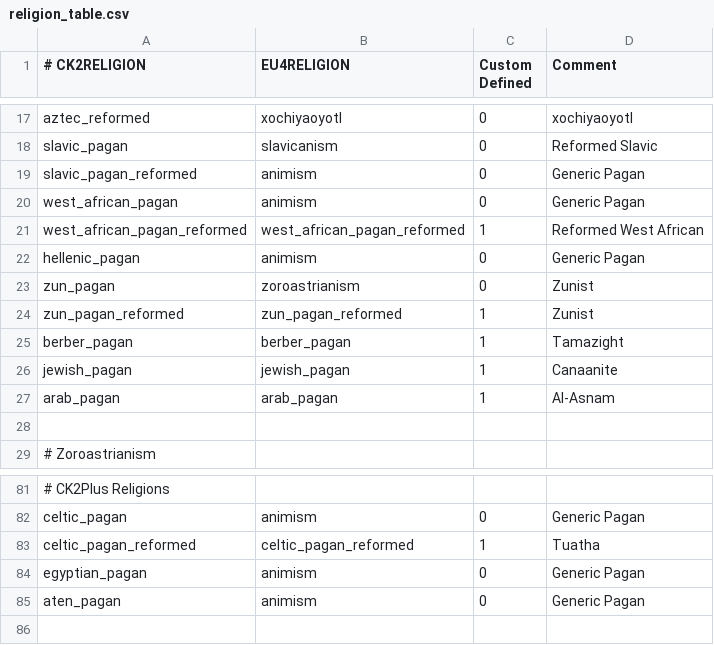
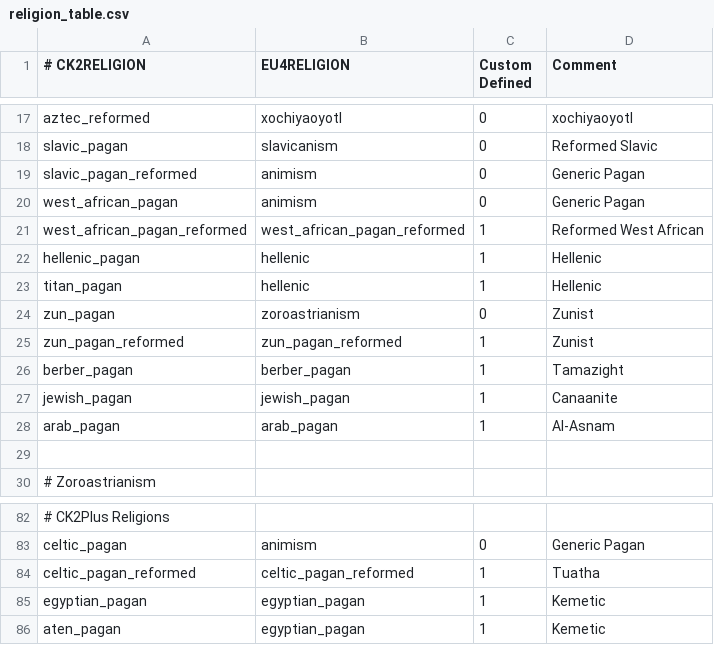
Before and after one commit to zeress/CK2--to-VeF, a CSV file: CK2Plus_VeF/eu4_converter/religion_table.csv, drawn as a sheet; only a part is shown, gaps mark what is left out.

```diff
--- a/CK2Plus_VeF/eu4_converter/religion_table.csv
+++ b/CK2Plus_VeF/eu4_converter/religion_table.csv
@@ -21,3 +21,4 @@ west_african_pagan;animism;0;Generic Pagan
 west_african_pagan_reformed;west_african_pagan_reformed;1;Reformed West African
-hellenic_pagan;animism;0;Generic Pagan
+hellenic_pagan;hellenic;1;Hellenic
+titan_pagan;hellenic;1;Hellenic
 zun_pagan;zoroastrianism;0;Zunist
@@ -83,3 +84,3 @@ celtic_pagan;animism;0;Generic Pagan
 celtic_pagan_reformed;celtic_pagan_reformed;1;Tuatha
-egyptian_pagan;animism;0;Generic Pagan
-aten_pagan;animism;0;Generic Pagan
+egyptian_pagan;egyptian_pagan;1;Kemetic
+aten_pagan;egyptian_pagan;1;Kemetic
```
Also changed, not shown: CK2Plus_VeF/eu4_converter/heresy_table_soa.csv.
